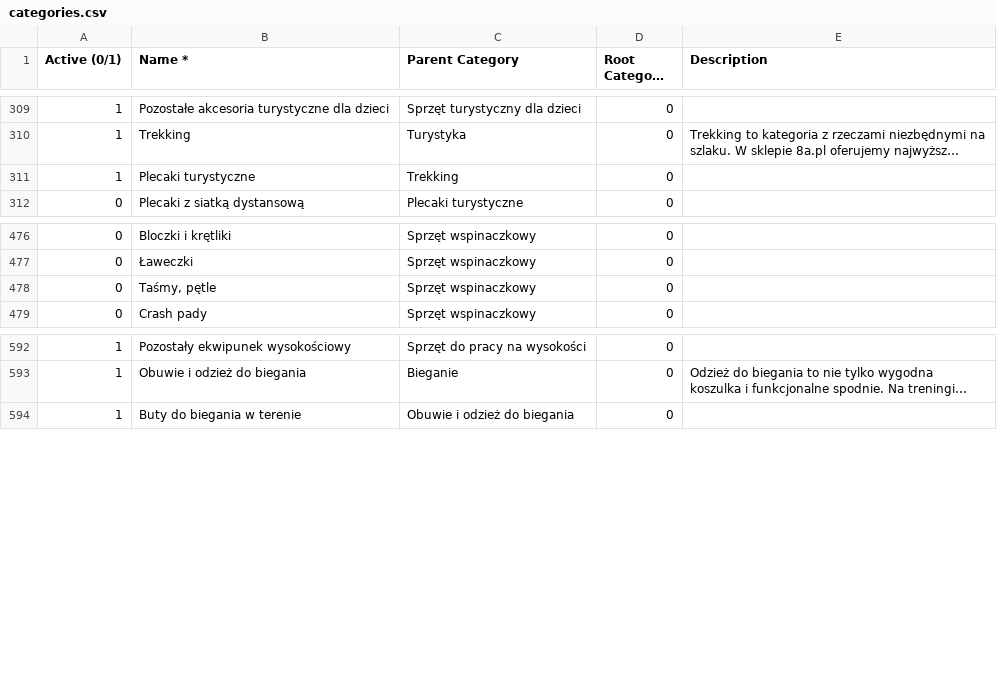
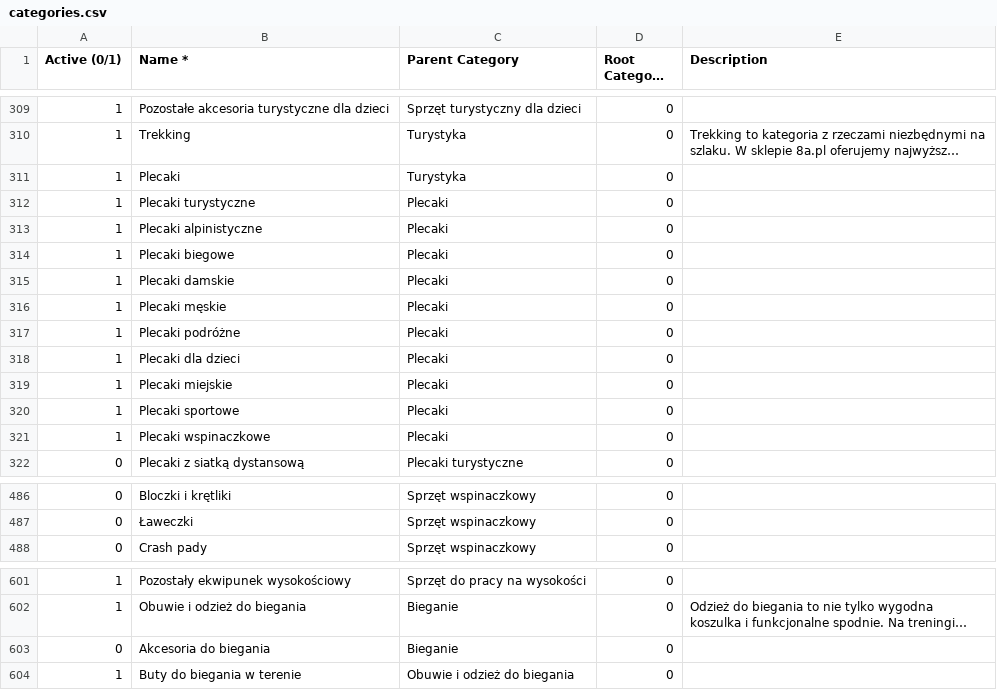
Before and after one commit to PR0TEX/PeakyMountains, a CSV file: data/categories.csv, drawn as a sheet; only a part is shown, gaps mark what is left out; long unchanged cells end in …; removed rows and columns are numbered as before the commit, all else as after; the diff covers the shown part only; the diff names each change by its address in the sheet, - before the commit and + after, or states it on an @@ line.

```diff
--- a/data/categories.csv
+++ b/data/categories.csv
+row 311: 1 | Plecaki | Turystyka | 0
-C312 (Parent Category): Trekking
+C312 (Parent Category): Plecaki
+row 313: 1 | Plecaki alpinistyczne | Plecaki | 0
+row 314: 1 | Plecaki biegowe | Plecaki | 0
+row 315: 1 | Plecaki damskie | Plecaki | 0
+row 316: 1 | Plecaki męskie | Plecaki | 0
+row 317: 1 | Plecaki podróżne | Plecaki | 0
+row 318: 1 | Plecaki dla dzieci | Plecaki | 0
+row 319: 1 | Plecaki miejskie | Plecaki | 0
+row 320: 1 | Plecaki sportowe | Plecaki | 0
+row 321: 1 | Plecaki wspinaczkowe | Plecaki | 0
-row 478: 0 | Taśmy, pętle | Sprzęt wspinaczkowy | 0
+row 603: 0 | Akcesoria do biegania | Bieganie | 0
```
Also changed, not shown: 24 added rows elsewhere in this file, data/combos.csv, 2 other files.
